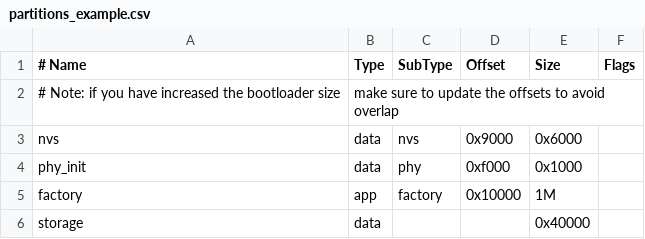
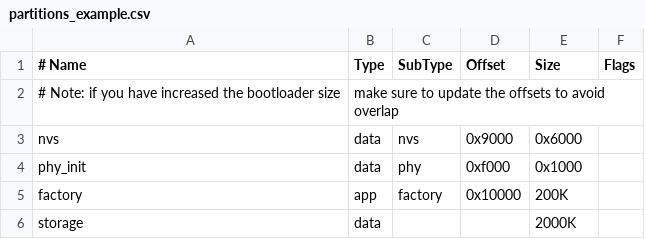
Before and after one commit to Qitas/esp-test, a CSV file: partitions_example.csv, drawn as a sheet.

```diff
--- a/partitions_example.csv
+++ b/partitions_example.csv
@@ -4,3 +4,3 @@ nvs,        data, nvs,      0x9000,  0x6000,
 phy_init,   data, phy,      0xf000,  0x1000,
-factory,    app,  factory,  0x10000, 1M,
-storage,    data, ,             , 0x40000,
+factory,    app,  factory,  0x10000, 200K,
+storage,    data, ,             , 2000K,
```
Also changed, not shown: 2 other files.
